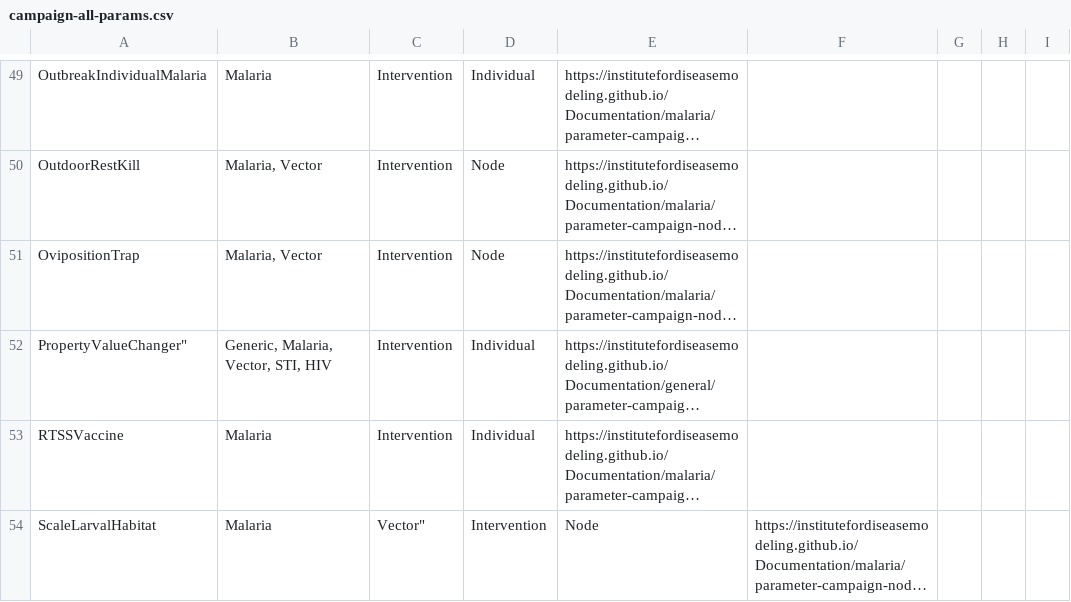
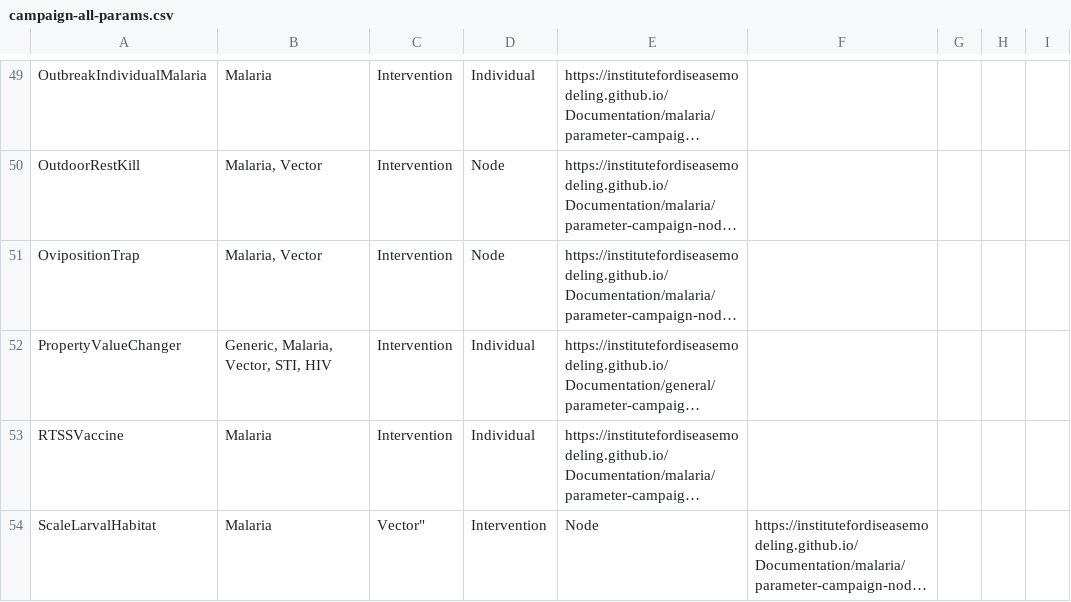
Before and after one commit to EMOD-Hub/emodpy-malaria, a CSV file: docs/csv/campaign-all-params.csv, drawn as a sheet; only a part is shown, gaps mark what is left out; long unchanged cells end in …; the diff names each change by its address in the sheet, - before the commit and + after, or states it on an @@ line.

```diff
--- a/docs/csv/campaign-all-params.csv
+++ b/docs/csv/campaign-all-params.csv
-A52: PropertyValueChanger"
+A52: PropertyValueChanger
```
